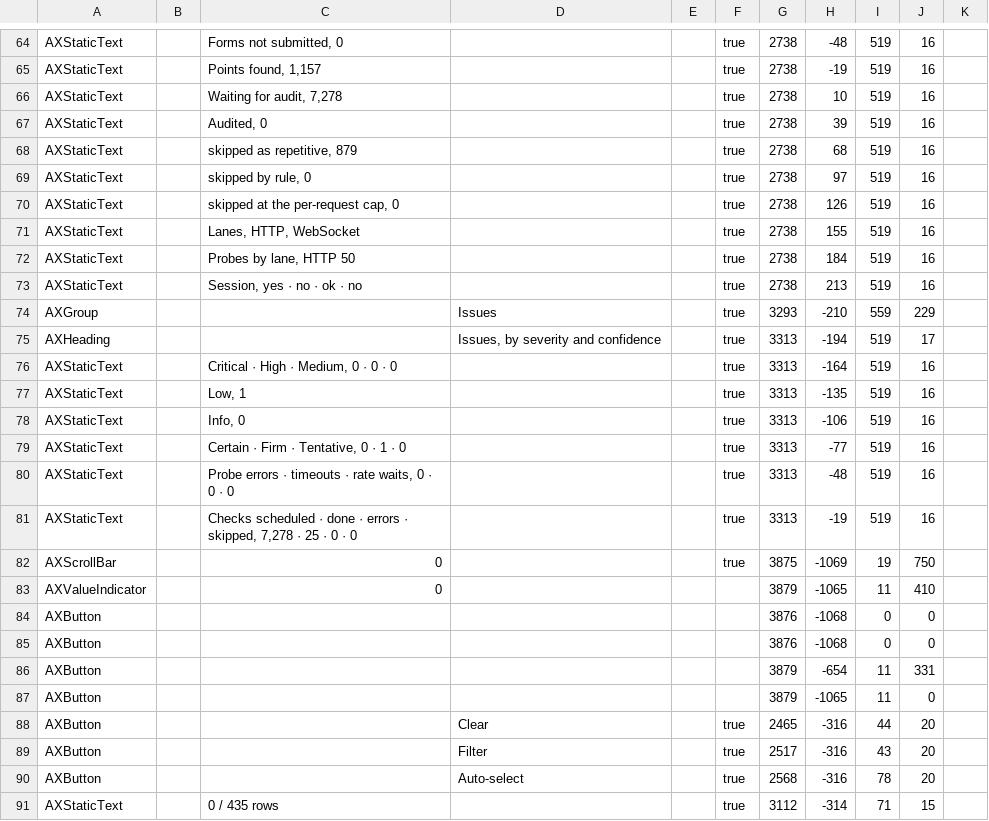
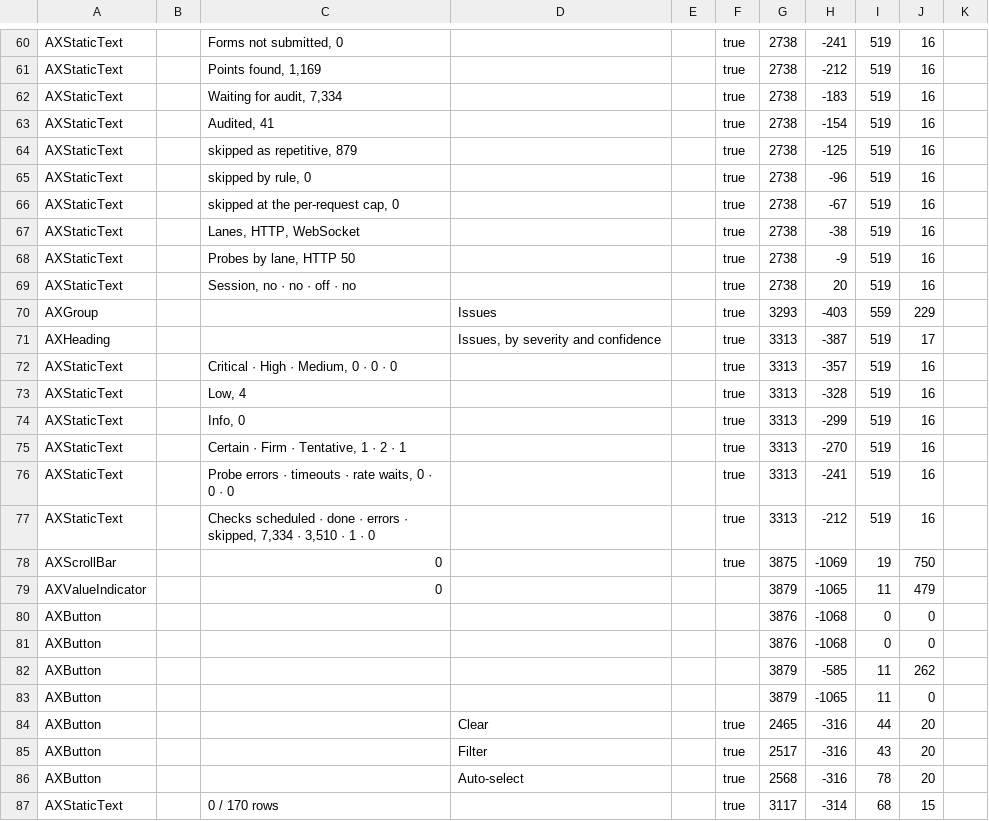
Before and after one commit to mrbrutti/aitmproxy, a TSV file: docs/design/evidence/jobs-view-2026-11-02/pr2/43-ax-dump.tsv, drawn as a sheet; only a part is shown, gaps mark what is left out; addresses are those after the commit; the diff covers the shown part only; the diff names each change by its address in the sheet, - before the commit and + after, or states it on an @@ line.

```diff
--- a/docs/design/evidence/jobs-view-2026-11-02/pr2/43-ax-dump.tsv
+++ b/docs/design/evidence/jobs-view-2026-11-02/pr2/43-ax-dump.tsv
-H60: -48
+H60: -241
-C61: Points found, 1,157
+C61: Points found, 1,169
-H61: -19
+H61: -212
-C62: Waiting for audit, 7,278
+C62: Waiting for audit, 7,334
-H62: 10
+H62: -183
-C63: Audited, 0
+C63: Audited, 41
-H63: 39
+H63: -154
-H64: 68
+H64: -125
-H65: 97
+H65: -96
-H66: 126
+H66: -67
-H67: 155
+H67: -38
-H68: 184
+H68: -9
-C69: Session, yes · no · ok · no
+C69: Session, no · no · off · no
-H69: 213
+H69: 20
-H70: -210
+H70: -403
-H71: -194
+H71: -387
-H72: -164
+H72: -357
-C73: Low, 1
+C73: Low, 4
-H73: -135
+H73: -328
-H74: -106
+H74: -299
-C75: Certain · Firm · Tentative, 0 · 1 · 0
+C75: Certain · Firm · Tentative, 1 · 2 · 1
-H75: -77
+H75: -270
-H76: -48
+H76: -241
-C77: …· skipped, 7,278 · 25 · 0 · 0
+C77: …· skipped, 7,334 · 3,510 · 1 · 0
-H77: -19
+H77: -212
-J79: 410
+J79: 479
-H82: -654
+H82: -585
-J82: 331
+J82: 262
-C87: 0 / 435 rows
+C87: 0 / 170 rows
-G87: 3112
+G87: 3117
-I87: 71
+I87: 68
```
Also changed, not shown: 1 added row, 6 removed rows and 39 edited cells elsewhere in this file, docs/design/evidence/jobs-view-2026-11-02/pr2/50-ax-dump.tsv, docs/design/evidence/jobs-view-2026-11-02/pr2/51-ax-dump.tsv, 38 other files.
